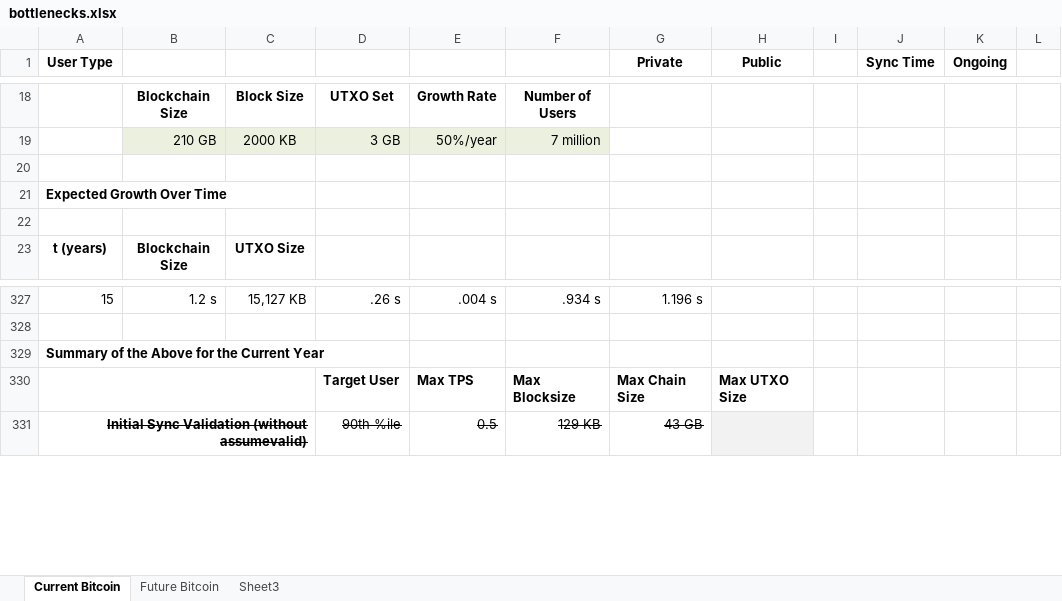
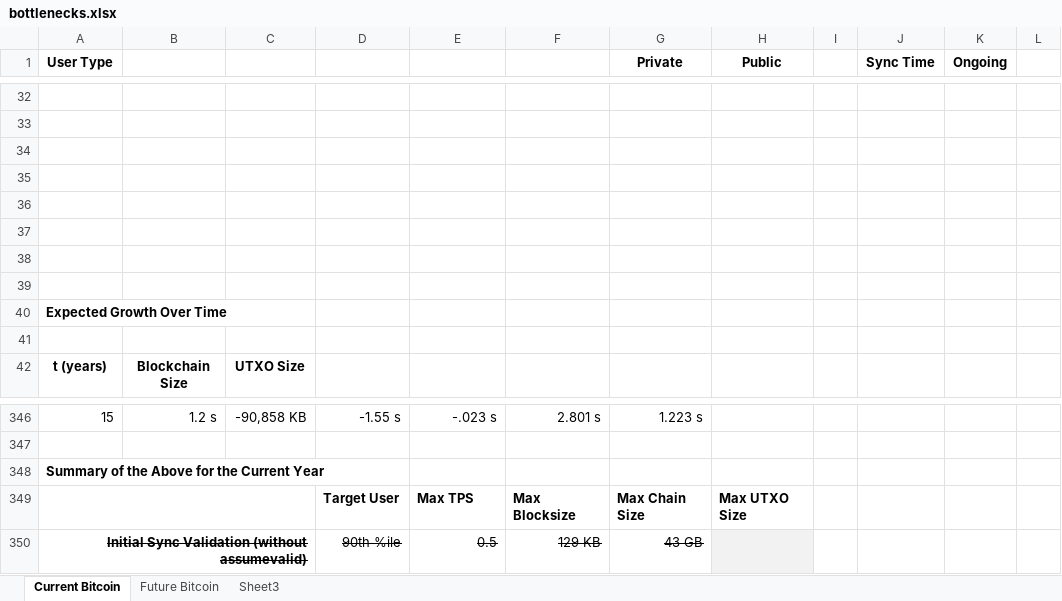
Before and after one commit to fresheneesz/bitcoinThroughputAnalysis, an Excel workbook: bottlenecks.xlsx, sheet Current Bitcoin, drawn as a sheet; only a part is shown, gaps mark what is left out; values as stored, in another font and other column widths than the file's, no borders; charts and pictures and conditional formats not drawn; addresses are those after the commit; the diff covers the shown part only; the diff names each change by its address in the sheet, - before the commit and + after, or states it on an @@ line.

```diff
--- a/bottlenecks.xlsx (sheet Current Bitcoin)
+++ b/bottlenecks.xlsx (sheet Current Bitcoin)
-row 32:  | Blockchain Size | Block Size | UTXO Set | Growth Rate | Number of Users
+row 32: (empty)
-row 33:  | 210 GB | 2000 KB | 3 GB | 50%/year | 7 million
+row 33: (empty)
-B33:F33 fill: #EBF1DE
+B33:F33 fill: none
+row 34: (empty)
+row 35: (empty)
+row 36: (empty)
+row 37: (empty)
+row 38: (empty)
-C346: 15,127 KB
+C346: -90,858 KB
-D346: .26 s
+D346: -1.55 s
-E346: .004 s
+E346: -.023 s
-F346: .934 s
+F346: 2.801 s
-G346 (Private): 1.196 s
+G346 (Private): 1.223 s
```
Also changed, not shown: 18 added rows, 4 removed rows, 88 edited cells and merged cells elsewhere in this sheet, formulas that keep their value, charts or pictures, 3 other files.
